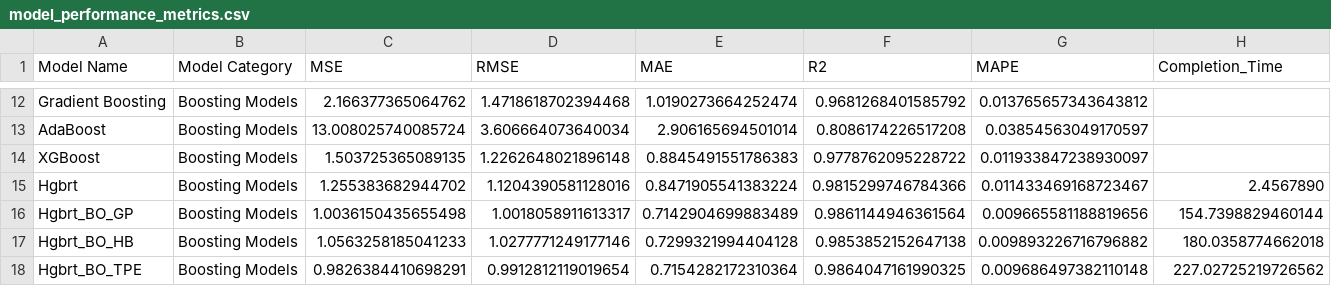
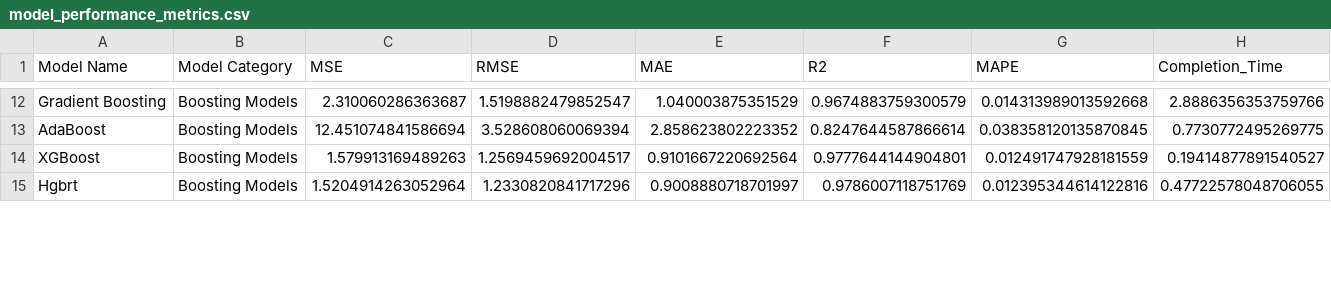
Before and after one commit to Prithiv-vijai/5g_MEC, a CSV file: data/model_performance_metrics.csv, drawn as a sheet; only a part is shown, gaps mark what is left out; removed rows and columns are numbered as before the commit, all else as after; the diff covers the shown part only; the diff names each change by its address in the sheet, - before the commit and + after, or states it on an @@ line.

```diff
--- a/data/model_performance_metrics.csv
+++ b/data/model_performance_metrics.csv
-C12 (MSE): 2.166377365064762
+C12 (MSE): 2.310060286363687
-D12 (RMSE): 1.4718618702394468
+D12 (RMSE): 1.5198882479852547
-E12 (MAE): 1.0190273664252474
+E12 (MAE): 1.040003875351529
-F12 (R2): 0.9681268401585792
+F12 (R2): 0.9674883759300579
-G12 (MAPE): 0.013765657343643812
+G12 (MAPE): 0.014313989013592668
-H12 (Completion_Time): (empty)
+H12 (Completion_Time): 2.8886356353759766
-C13 (MSE): 13.008025740085724
+C13 (MSE): 12.451074841586694
-D13 (RMSE): 3.606664073640034
+D13 (RMSE): 3.528608060069394
-E13 (MAE): 2.906165694501014
+E13 (MAE): 2.858623802223352
-F13 (R2): 0.8086174226517208
+F13 (R2): 0.8247644587866614
-G13 (MAPE): 0.03854563049170597
+G13 (MAPE): 0.038358120135870845
-H13 (Completion_Time): (empty)
+H13 (Completion_Time): 0.7730772495269775
-C14 (MSE): 1.503725365089135
+C14 (MSE): 1.579913169489263
-D14 (RMSE): 1.2262648021896148
+D14 (RMSE): 1.2569459692004517
-E14 (MAE): 0.8845491551786383
+E14 (MAE): 0.9101667220692564
-F14 (R2): 0.9778762095228722
+F14 (R2): 0.9777644144904801
-G14 (MAPE): 0.011933847238930097
+G14 (MAPE): 0.012491747928181559
-H14 (Completion_Time): (empty)
+H14 (Completion_Time): 0.19414877891540527
-C15 (MSE): 1.255383682944702
+C15 (MSE): 1.5204914263052964
-D15 (RMSE): 1.1204390581128016
+D15 (RMSE): 1.2330820841717296
-E15 (MAE): 0.8471905541383224
+E15 (MAE): 0.9008880718701997
-F15 (R2): 0.9815299746784366
+F15 (R2): 0.9786007118751769
-G15 (MAPE): 0.011433469168723467
+G15 (MAPE): 0.012395344614122816
-H15 (Completion_Time): 2.4567890
+H15 (Completion_Time): 0.47722578048706055
-row 16: Hgbrt_BO_GP | Boosting Models | 1.0036150435655498 | 1.0018058911613317 | 0.7142904699883489 | 0.9861144946361564 | 0.009665581188819656 | 154.7398829460144
-row 17: Hgbrt_BO_HB | Boosting Models | 1.0563258185041233 | 1.0277771249177146 | 0.7299321994404128 | 0.9853852152647138 | 0.009893226716796882 | 180.0358774662018
-row 18: Hgbrt_BO_TPE | Boosting Models | 0.9826384410698291 | 0.9912812119019654 | 0.7154282172310364 | 0.9864047161990325 | 0.009686497382110148 | 227.02725219726562
```
Also changed, not shown: 3 added rows, 2 removed rows and 78 edited cells elsewhere in this file, data/model_best_params.csv, 19 other files.
